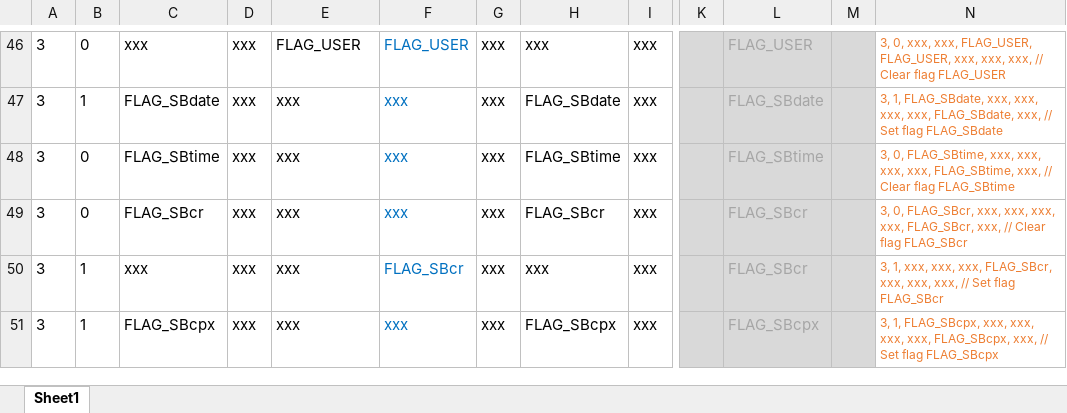
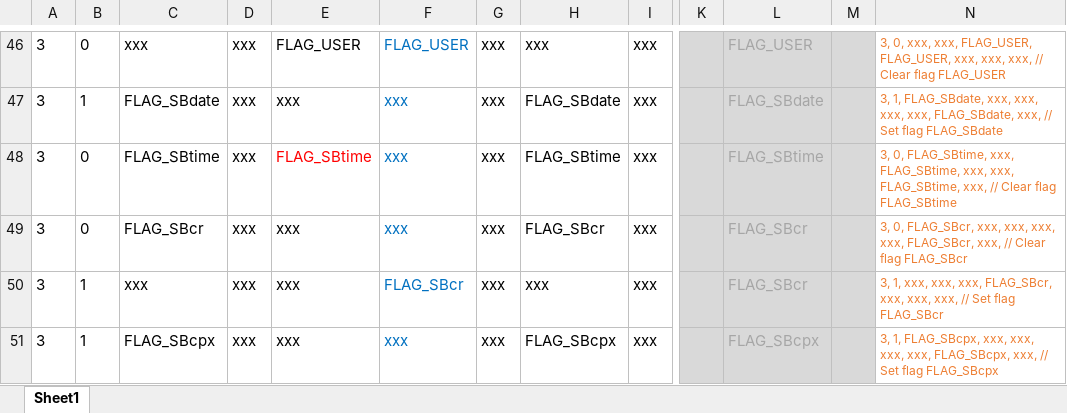
Before and after one commit to ppigazzini/z47, an Excel workbook: src/index spreadsheet/CONFIG defaults.xlsx, sheet Sheet1, drawn as a sheet; only a part is shown, gaps mark what is left out; values as stored, in another font and other column widths than the file's, no borders; conditional formats not drawn; the diff covers the shown part only; the diff names each change by its address in the sheet, - before the commit and + after, or states it on an @@ line.

```diff
--- a/src/index spreadsheet/CONFIG defaults.xlsx (sheet Sheet1)
+++ b/src/index spreadsheet/CONFIG defaults.xlsx (sheet Sheet1)
-E48: xxx
+E48: FLAG_SBtime
-E48 text colour: black
+E48 text colour: #FF0000
-N48: …FLAG_SBtime, xxx, xxx, xxx, xxx,…
+N48: …FLAG_SBtime, xxx, FLAG_SBtime, xxx, xxx,…
```
Also changed, not shown: 2 removed rows, 54 edited cells and cell formats elsewhere in this sheet, formulas that keep their value, 1 other file.
